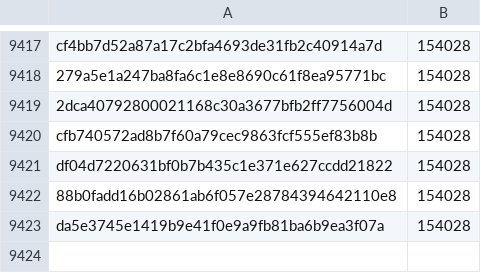
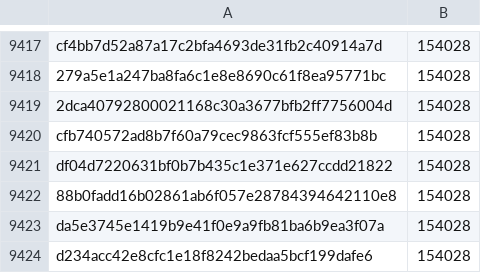
Before and after one commit to pybricks/pybricks-micropython, a CSV file: buildhat.csv, drawn as a sheet; only a part is shown, gaps mark what is left out; the diff names each change by its address in the sheet, - before the commit and + after, or states it on an @@ line.

Commit message:
buildhat: Add d234acc4: 154028 (+0).

```diff
--- a/buildhat.csv
+++ b/buildhat.csv
+row 9424: d234acc42e8cfc1e18f8242bedaa5bcf199dafe6 | 154028
```
